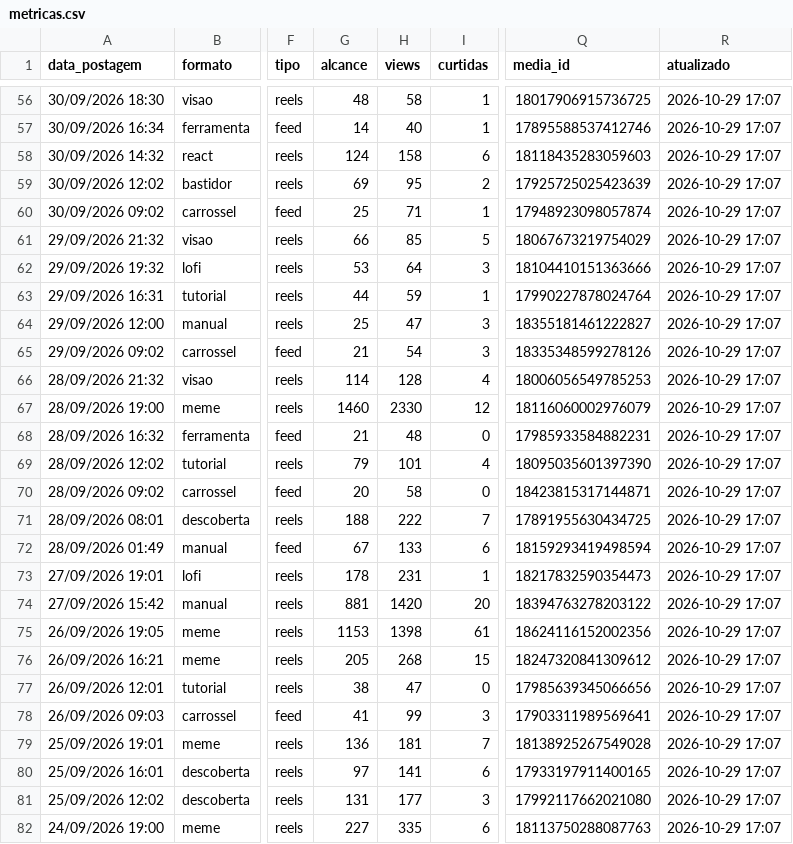
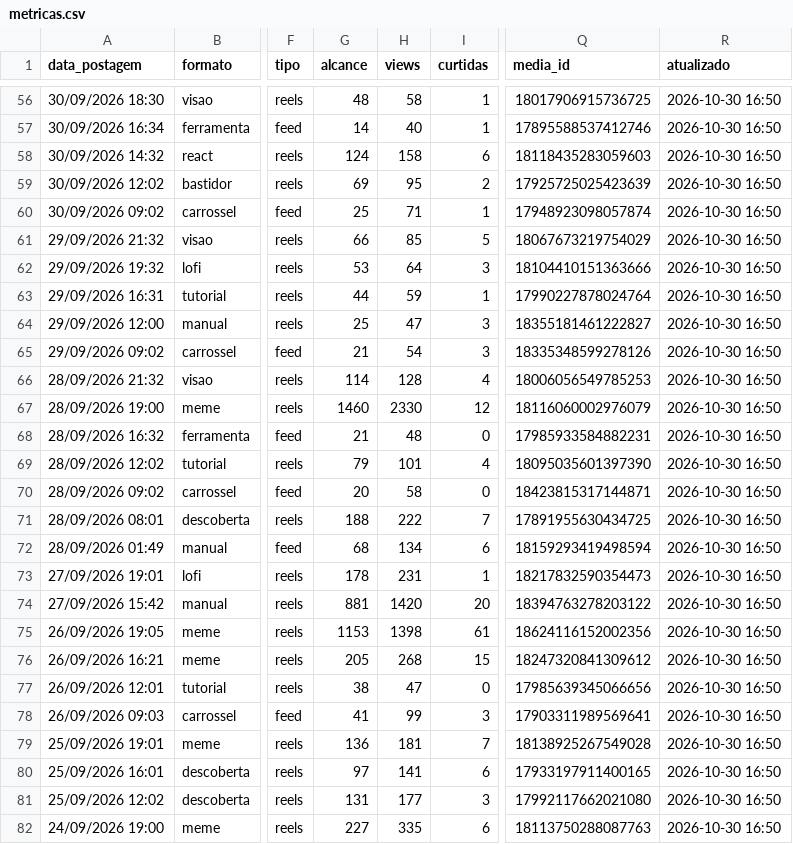
Before and after one commit to gabrielduartefaria26-lab/oasis-agendador, a CSV file: metricas.csv, drawn as a sheet; only a part is shown, gaps mark what is left out; the diff covers the shown part only; the diff names each change by its address in the sheet, - before the commit and + after, or states it on an @@ line.

```diff
--- a/metricas.csv
+++ b/metricas.csv
-R56:R82 (atualizado): 2026-10-29 17:07
+R56:R82 (atualizado): 2026-10-30 16:50
-G72 (alcance): 67
+G72 (alcance): 68
-H72 (views): 133
+H72 (views): 134
```
Also changed, not shown: 82 edited cells elsewhere in this file.
